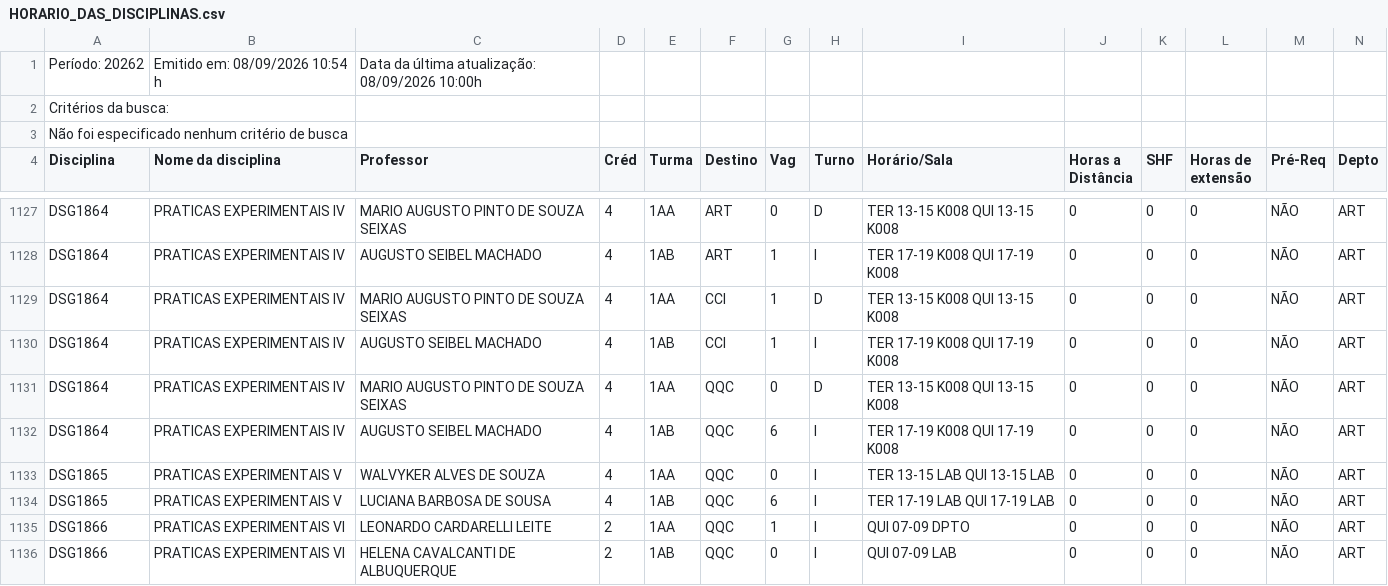
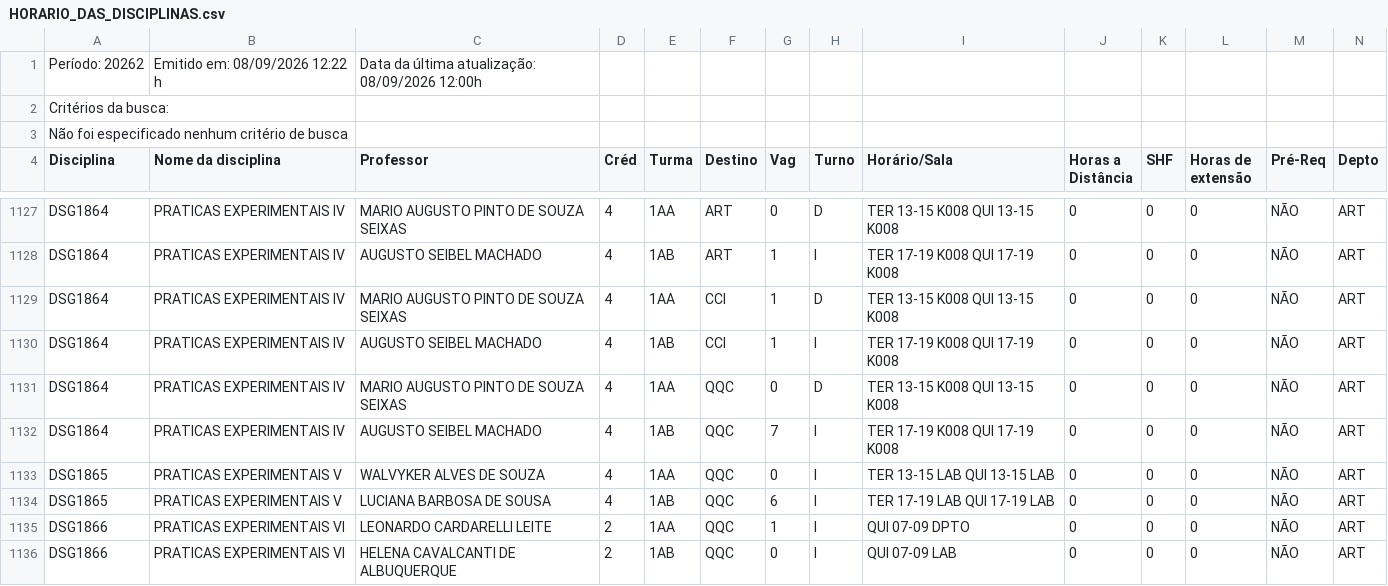
Before and after one commit to matriculer/matriculer.github.io, a CSV file: HORARIO_DAS_DISCIPLINAS.csv, drawn as a sheet; only a part is shown, gaps mark what is left out; the diff covers the shown part only.

```diff
--- a/HORARIO_DAS_DISCIPLINAS.csv
+++ b/HORARIO_DAS_DISCIPLINAS.csv
@@ -1,2 +1,2 @@
-Período: 20262;Emitido em: 08/09/2026 10:54 h; Data da última atualização: 08/09/2026 10:00h;
+Período: 20262;Emitido em: 08/09/2026 12:22 h; Data da última atualização: 08/09/2026 12:00h;
 Critérios da busca:
@@ -1131,3 +1131,3 @@ DSG1864; PRATICAS EXPERIMENTAIS IV ;AUGUSTO SEIBEL MACHADO;4;1AB;CCI;1;I;TER 17-
 DSG1864; PRATICAS EXPERIMENTAIS IV ;MARIO AUGUSTO PINTO DE SOUZA SEIXAS;4;1AA;QQC;0;D;TER 13-15 K008  QUI 13-15 K008  ;0;0;0;NÃO;ART;
-DSG1864; PRATICAS EXPERIMENTAIS IV ;AUGUSTO SEIBEL MACHADO;4;1AB;QQC;6;I;TER 17-19 K008  QUI 17-19 K008  ;0;0;0;NÃO;ART;
+DSG1864; PRATICAS EXPERIMENTAIS IV ;AUGUSTO SEIBEL MACHADO;4;1AB;QQC;7;I;TER 17-19 K008  QUI 17-19 K008  ;0;0;0;NÃO;ART;
 DSG1865; PRATICAS EXPERIMENTAIS V ;WALVYKER ALVES DE SOUZA;4;1AA;QQC;0;I;TER 13-15 LAB  QUI 13-15 LAB  ;0;0;0;NÃO;ART;
```
Also changed, not shown: 20 edited cells elsewhere in this file.
